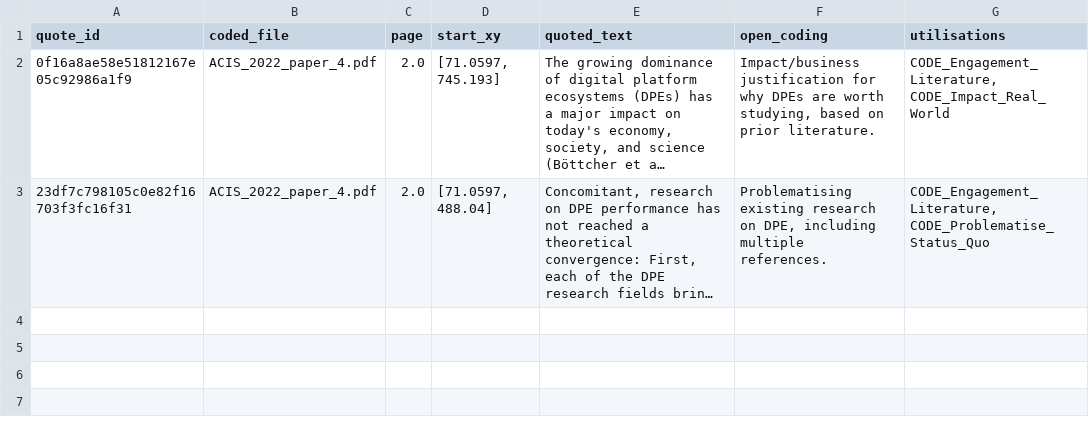
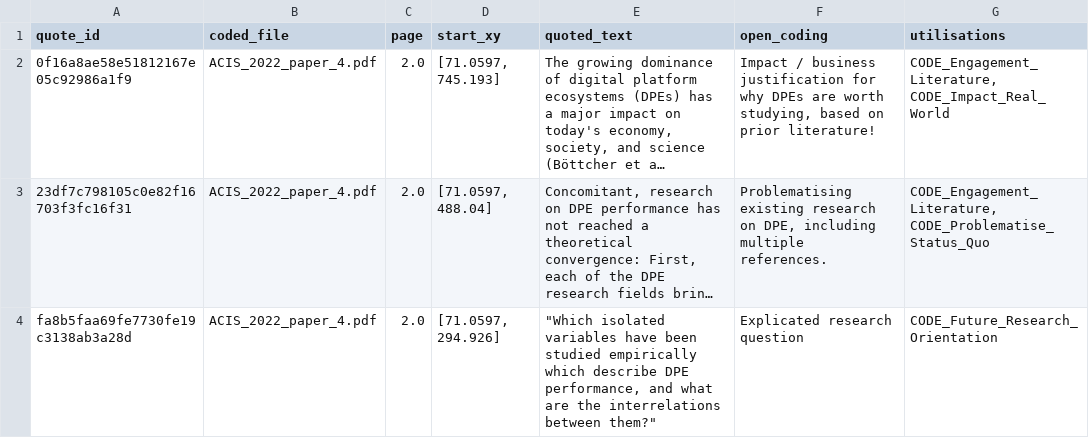
Before and after one commit to blairw/acis2022demo-codebase, a CSV file: outputs/02-coding/df_quotes.csv, drawn as a sheet; long unchanged cells end in …; the diff names each change by its address in the sheet, - before the commit and + after, or states it on an @@ line.

```diff
--- a/outputs/02-coding/df_quotes.csv
+++ b/outputs/02-coding/df_quotes.csv
-F2 (open_coding): Impact/business justification for why DPEs are worth studying, based on prior literature.
+F2 (open_coding): Impact / business justification for why DPEs are worth studying, based on prior literature!
+row 4: fa8b5faa69fe7730fe19c3138ab3a28d | ACIS_2022_paper_4.pdf | 2.0 | [71.0597, 294.926] | "Which isolated variables have been studied empirically which describe DPE performance, and what are the interrelations between them?" | Explicated research question | CODE_Future_Research_Orientation
```
Also changed, not shown: outputs/01-extracted-quotes/unified_quotes.csv, outputs/02-coding/df_all_codes.csv, 4 other files.
